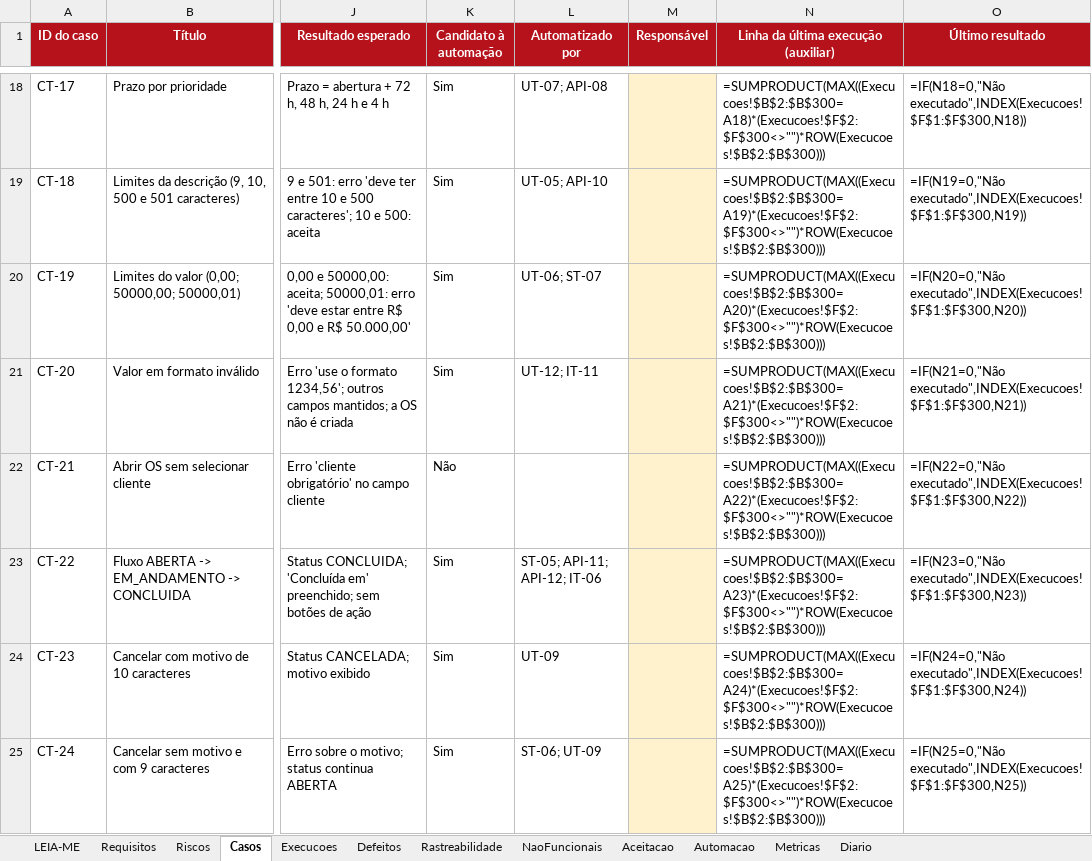
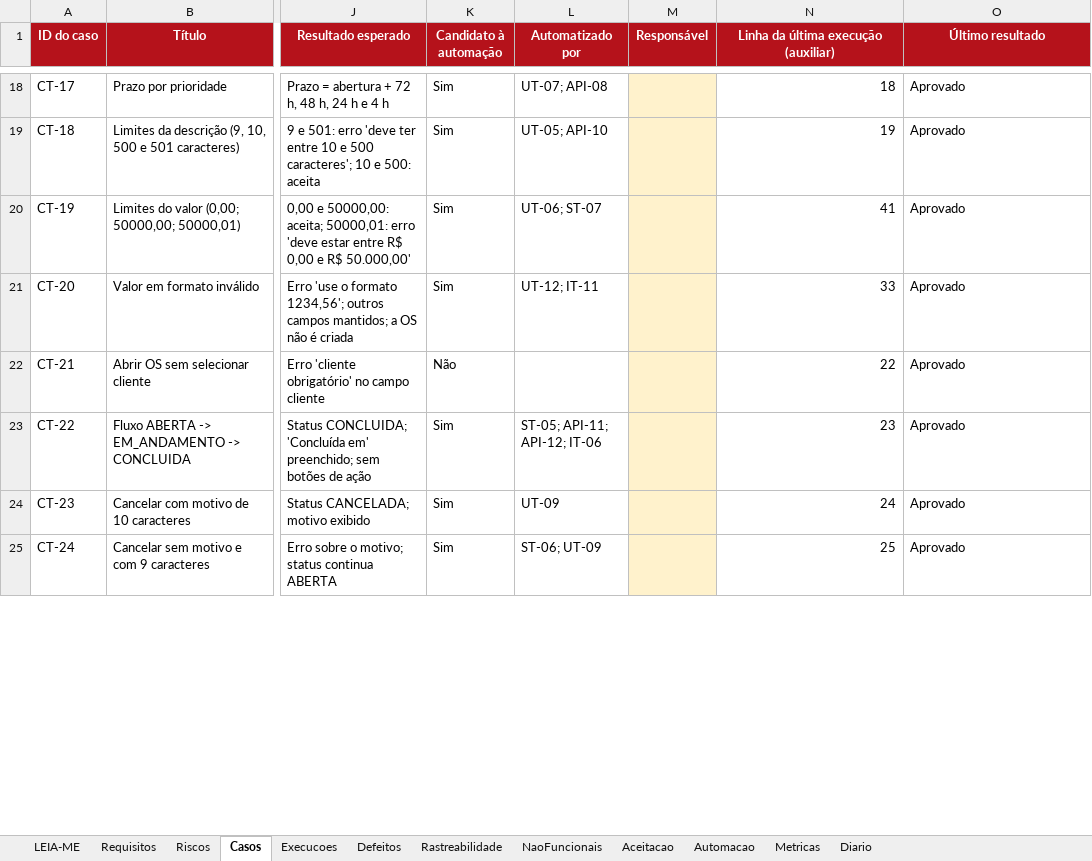
Before and after one commit to mcoldibelli/testes, an Excel workbook: docs/P2_TQS_planilha.xlsx, sheet Casos, drawn as a sheet; only a part is shown, gaps mark what is left out; values as stored, in another font and other column widths than the file's, no borders; formulas without a stored value are shown as written; the diff covers the shown part only; the diff names each change by its address in the sheet, - before the commit and + after, or states it on an @@ line.

```diff
--- a/docs/P2_TQS_planilha.xlsx (sheet Casos)
+++ b/docs/P2_TQS_planilha.xlsx (sheet Casos)
-N18: =SUMPRODUCT(MAX((Execucoes!$B$2:$B$300=A18)*(Execucoes!$F$2:$F$300<>"")*ROW(Execucoes!$B$2:$B$300)))
+N18: 18
-O18 (Último resultado): =IF(N18=0,"Não executado",INDEX(Execucoes!$F$1:$F$300,N18))
+O18 (Último resultado): Aprovado
-N19: =SUMPRODUCT(MAX((Execucoes!$B$2:$B$300=A19)*(Execucoes!$F$2:$F$300<>"")*ROW(Execucoes!$B$2:$B$300)))
+N19: 19
-O19 (Último resultado): =IF(N19=0,"Não executado",INDEX(Execucoes!$F$1:$F$300,N19))
+O19 (Último resultado): Aprovado
-N20: =SUMPRODUCT(MAX((Execucoes!$B$2:$B$300=A20)*(Execucoes!$F$2:$F$300<>"")*ROW(Execucoes!$B$2:$B$300)))
+N20: 41
-O20 (Último resultado): =IF(N20=0,"Não executado",INDEX(Execucoes!$F$1:$F$300,N20))
+O20 (Último resultado): Aprovado
-N21: =SUMPRODUCT(MAX((Execucoes!$B$2:$B$300=A21)*(Execucoes!$F$2:$F$300<>"")*ROW(Execucoes!$B$2:$B$300)))
+N21: 33
-O21 (Último resultado): =IF(N21=0,"Não executado",INDEX(Execucoes!$F$1:$F$300,N21))
+O21 (Último resultado): Aprovado
-N22: =SUMPRODUCT(MAX((Execucoes!$B$2:$B$300=A22)*(Execucoes!$F$2:$F$300<>"")*ROW(Execucoes!$B$2:$B$300)))
+N22: 22
-O22 (Último resultado): =IF(N22=0,"Não executado",INDEX(Execucoes!$F$1:$F$300,N22))
+O22 (Último resultado): Aprovado
-N23: =SUMPRODUCT(MAX((Execucoes!$B$2:$B$300=A23)*(Execucoes!$F$2:$F$300<>"")*ROW(Execucoes!$B$2:$B$300)))
+N23: 23
-O23 (Último resultado): =IF(N23=0,"Não executado",INDEX(Execucoes!$F$1:$F$300,N23))
+O23 (Último resultado): Aprovado
-N24: =SUMPRODUCT(MAX((Execucoes!$B$2:$B$300=A24)*(Execucoes!$F$2:$F$300<>"")*ROW(Execucoes!$B$2:$B$300)))
+N24: 24
-O24 (Último resultado): =IF(N24=0,"Não executado",INDEX(Execucoes!$F$1:$F$300,N24))
+O24 (Último resultado): Aprovado
-N25: =SUMPRODUCT(MAX((Execucoes!$B$2:$B$300=A25)*(Execucoes!$F$2:$F$300<>"")*ROW(Execucoes!$B$2:$B$300)))
+N25: 25
-O25 (Último resultado): =IF(N25=0,"Não executado",INDEX(Execucoes!$F$1:$F$300,N25))
+O25 (Último resultado): Aprovado
```
Also changed, not shown: 46 edited cells elsewhere in this sheet, sheet Execucoes, sheet Metricas, sheet Rastreabilidade, sheet Riscos, sheet Diario, sheet Aceitacao, 1 more sheet, charts or pictures, 11 other files.
